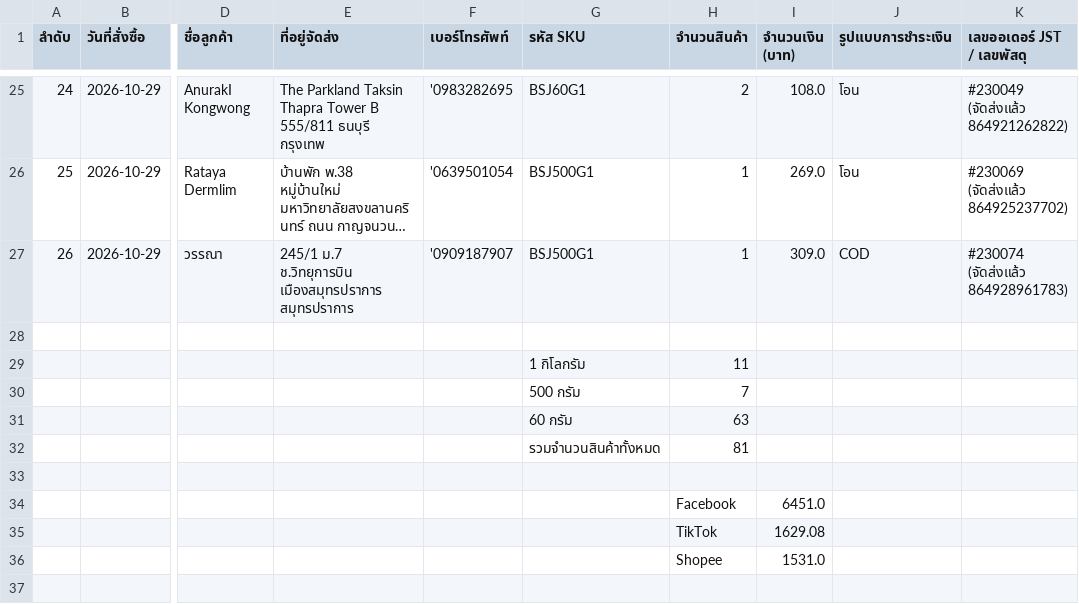
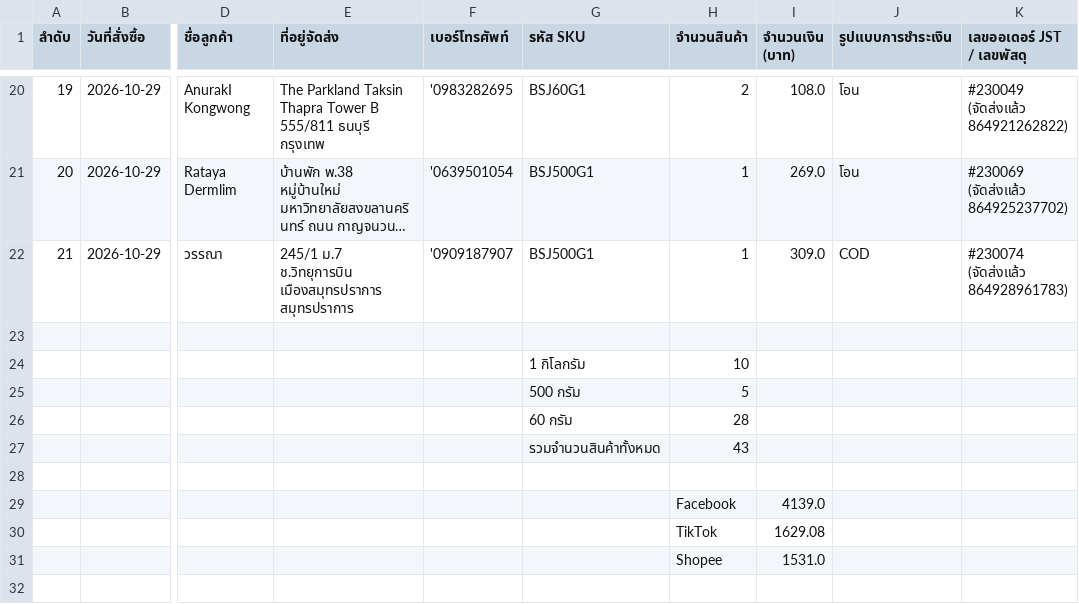
Before and after one commit to torithaimkt-tech/buksukjai-omnichannel, a CSV file: messenger-engine/reports/daily_sales_2026-10-29.csv, drawn as a sheet; only a part is shown, gaps mark what is left out; long unchanged cells end in …; addresses are those after the commit; the diff covers the shown part only; the diff names each change by its address in the sheet, - before the commit and + after, or states it on an @@ line.

Commit message:
fix(reports,jst): deduplicate daily sales reports, cancel duplicate bot orders, disable redundant auto-sync

```diff
--- a/messenger-engine/reports/daily_sales_2026-10-29.csv
+++ b/messenger-engine/reports/daily_sales_2026-10-29.csv
@@ column A (ลำดับ) renumbered between rows 10 and 22 @@
-H24 (จำนวนสินค้า): 11
+H24 (จำนวนสินค้า): 10
-H25 (จำนวนสินค้า): 7
+H25 (จำนวนสินค้า): 5
-H26 (จำนวนสินค้า): 63
+H26 (จำนวนสินค้า): 28
-H27 (จำนวนสินค้า): 81
+H27 (จำนวนสินค้า): 43
-I29 (จำนวนเงิน (บาท)): 6451.0
+I29 (จำนวนเงิน (บาท)): 4139.0
```
Also changed, not shown: 5 removed rows and 3 edited cells elsewhere in this file, messenger-engine/reports/daily_sales_2026-10-29.tsv, 17 other files.
